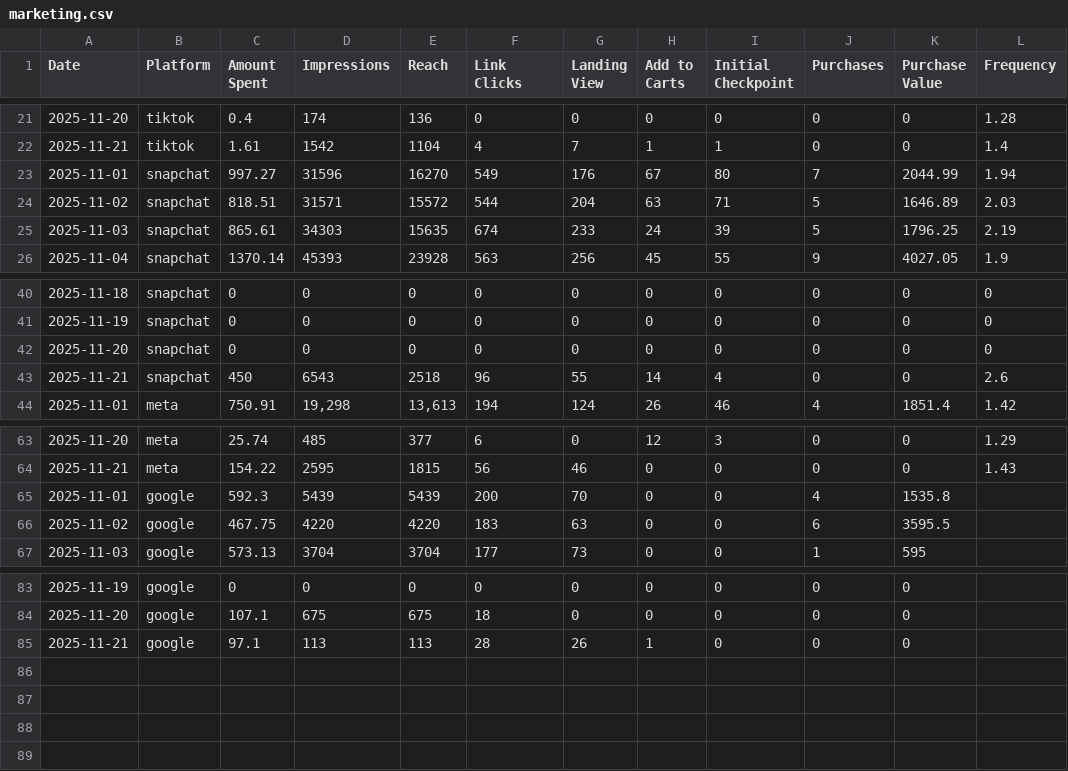
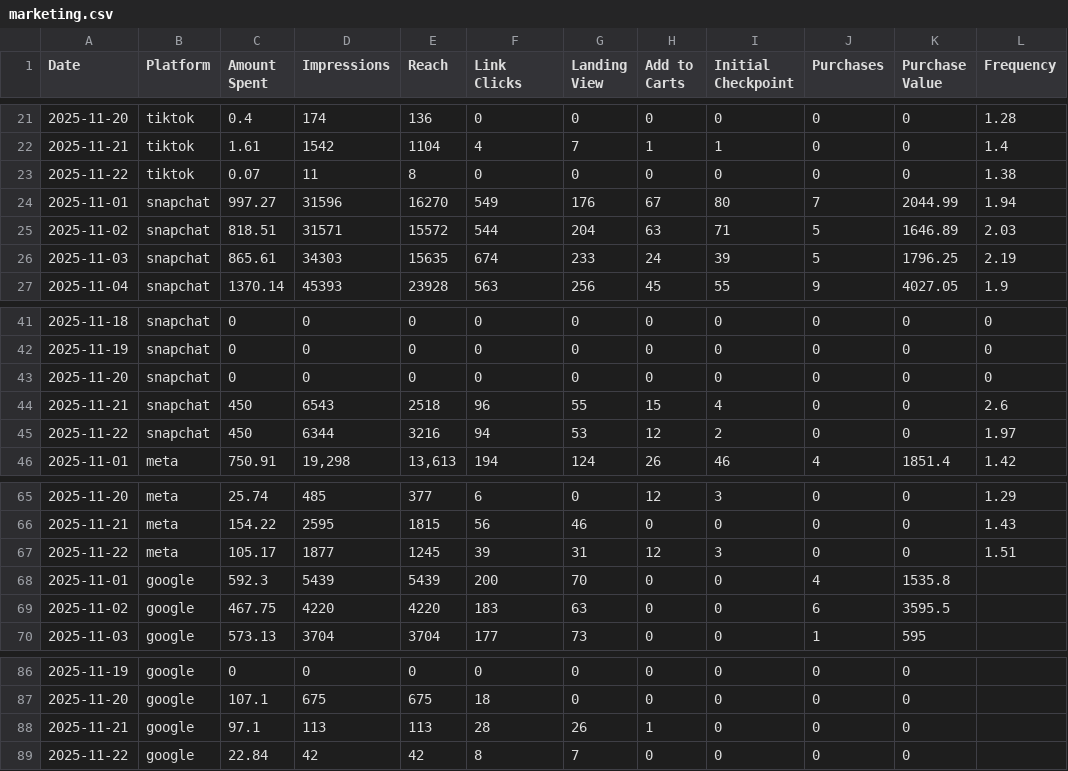
Before and after one commit to abdalladorrah/scopead.com, a CSV file: dash/marketing.csv, drawn as a sheet; only a part is shown, gaps mark what is left out.

Commit message:
Add files via upload

```diff
--- a/dash/marketing.csv
+++ b/dash/marketing.csv
@@ -22,2 +22,3 @@ Date,Platform,Amount Spent,Impressions,Reach,Link Clicks,Landing View,Add to Car
 2025-11-21,tiktok,1.61,1542,1104,4,7,1,1,0,0,1.4
+2025-11-22,tiktok,0.07,11,8,0,0,0,0,0,0,1.38
 2025-11-01,snapchat,997.27,31596,16270,549,176,67,80,7,2044.99,1.94
@@ -42,3 +43,4 @@ Date,Platform,Amount Spent,Impressions,Reach,Link Clicks,Landing View,Add to Car
 2025-11-20,snapchat,0,0,0,0,0,0,0,0,0,0
-2025-11-21,snapchat,450,6543,2518,96,55,14,4,0,0,2.6
+2025-11-21,snapchat,450,6543,2518,96,55,15,4,0,0,2.6
+2025-11-22,snapchat,450,6344,3216,94,53,12,2,0,0,1.97
 2025-11-01,meta,750.91,"19,298","13,613",194,124,26,46,4,1851.4,1.42
@@ -64,2 +66,3 @@ Date,Platform,Amount Spent,Impressions,Reach,Link Clicks,Landing View,Add to Car
 2025-11-21,meta,154.22,2595,1815,56,46,0,0,0,0,1.43
+2025-11-22,meta,105.17,1877,1245,39,31,12,3,0,0,1.51
 2025-11-01,google,592.3,5439,5439,200,70,0,0,4,1535.8,
@@ -85 +88,2 @@ Date,Platform,Amount Spent,Impressions,Reach,Link Clicks,Landing View,Add to Car
 2025-11-21,google,97.1,113,113,28,26,1,0,0,0,
+2025-11-22,google,22.84,42,42,8,7,0,0,0,0,
```
